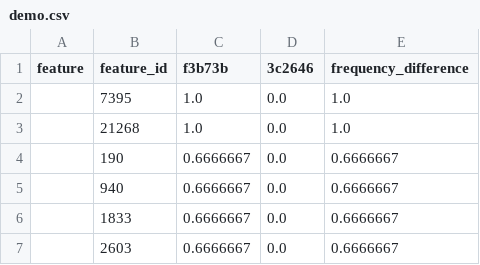
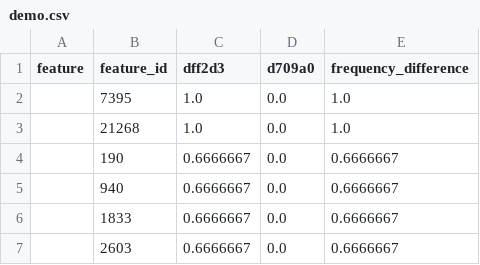
Before and after one commit to mpg05883/interp-embed, a CSV file: results/demo.csv, drawn as a sheet; only a part is shown.

Commit message:
Fixed import errors in demo.py

```diff
--- a/results/demo.csv
+++ b/results/demo.csv
@@ -1,2 +1,2 @@
-feature,feature_id,f3b73b,3c2646,frequency_difference
+feature,feature_id,dff2d3,d709a0,frequency_difference
 ,7395,1.0,0.0,1.0
```
Also changed, not shown: 1 other file.
